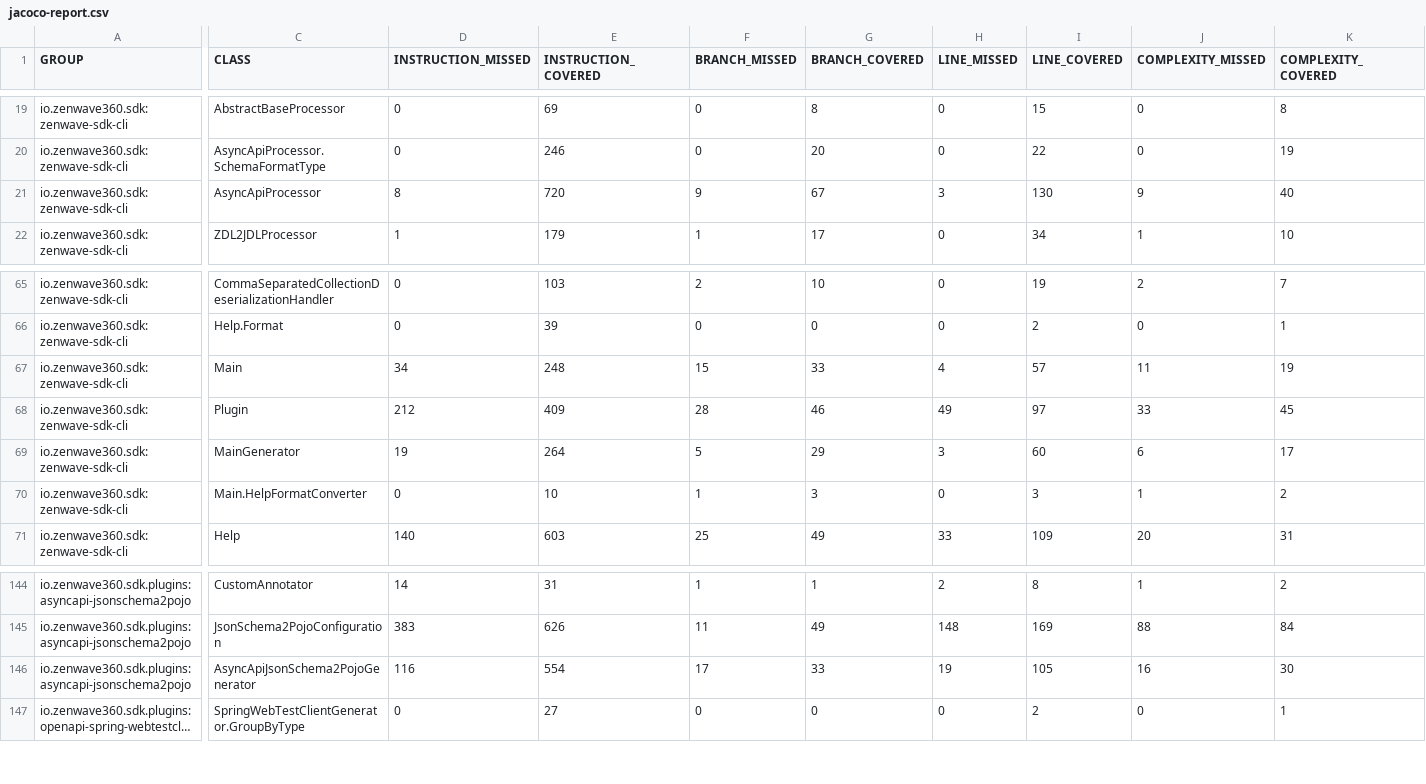
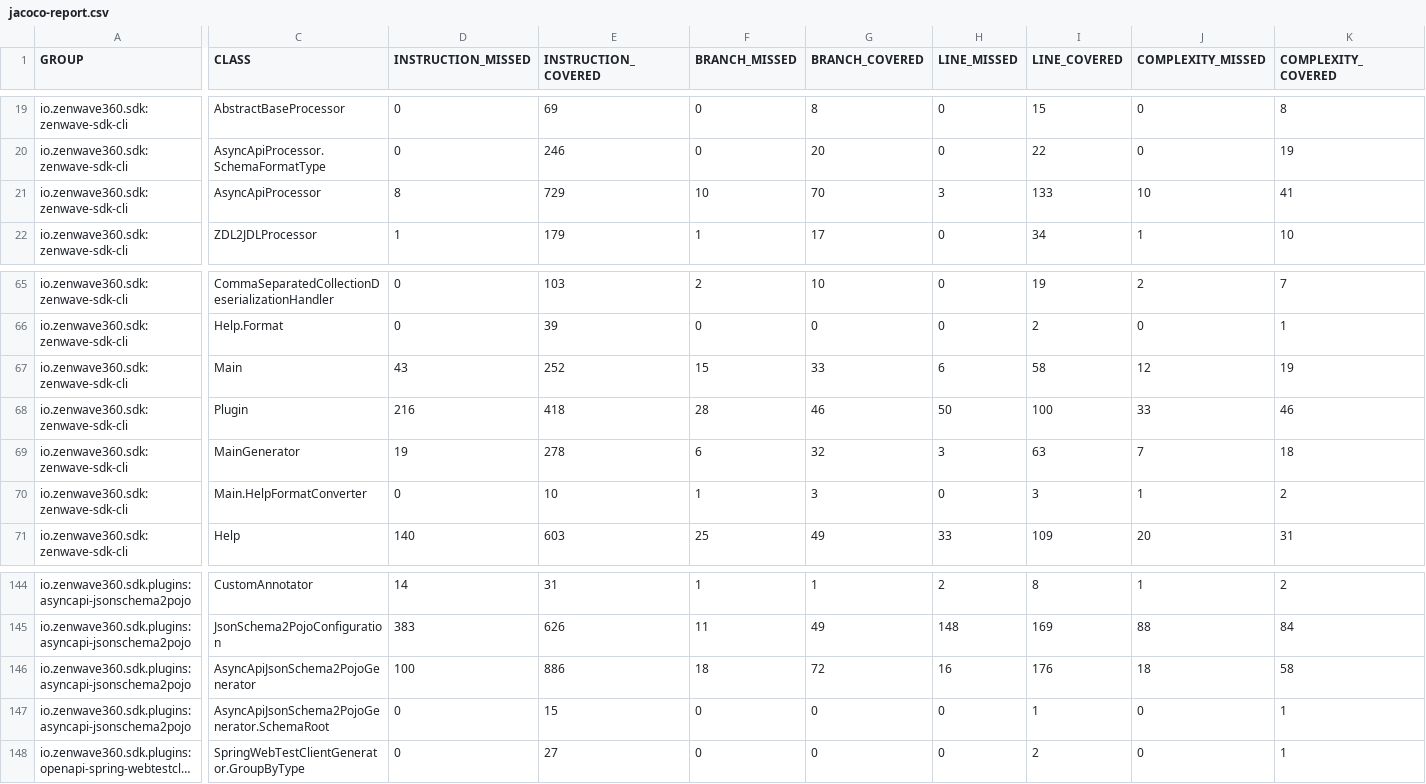
Before and after one commit to ZenWave360/zenwave-sdk, a CSV file: jacoco-report.csv, drawn as a sheet; only a part is shown, gaps mark what is left out; long unchanged cells end in …; rows hold the shown columns only; the diff covers the shown part only; the diff names each change by its address in the sheet, - before the commit and + after, or states it on an @@ line.

```diff
--- a/jacoco-report.csv
+++ b/jacoco-report.csv
-E21 (INSTRUCTION_COVERED): 720
+E21 (INSTRUCTION_COVERED): 729
-F21 (BRANCH_MISSED): 9
+F21 (BRANCH_MISSED): 10
-G21 (BRANCH_COVERED): 67
+G21 (BRANCH_COVERED): 70
-I21 (LINE_COVERED): 130
+I21 (LINE_COVERED): 133
-J21 (COMPLEXITY_MISSED): 9
+J21 (COMPLEXITY_MISSED): 10
-K21 (COMPLEXITY_COVERED): 40
+K21 (COMPLEXITY_COVERED): 41
-D67 (INSTRUCTION_MISSED): 34
+D67 (INSTRUCTION_MISSED): 43
-E67 (INSTRUCTION_COVERED): 248
+E67 (INSTRUCTION_COVERED): 252
-H67 (LINE_MISSED): 4
+H67 (LINE_MISSED): 6
-I67 (LINE_COVERED): 57
+I67 (LINE_COVERED): 58
-J67 (COMPLEXITY_MISSED): 11
+J67 (COMPLEXITY_MISSED): 12
-D68 (INSTRUCTION_MISSED): 212
+D68 (INSTRUCTION_MISSED): 216
-E68 (INSTRUCTION_COVERED): 409
+E68 (INSTRUCTION_COVERED): 418
-H68 (LINE_MISSED): 49
+H68 (LINE_MISSED): 50
-I68 (LINE_COVERED): 97
+I68 (LINE_COVERED): 100
-K68 (COMPLEXITY_COVERED): 45
+K68 (COMPLEXITY_COVERED): 46
-E69 (INSTRUCTION_COVERED): 264
+E69 (INSTRUCTION_COVERED): 278
-F69 (BRANCH_MISSED): 5
+F69 (BRANCH_MISSED): 6
-G69 (BRANCH_COVERED): 29
+G69 (BRANCH_COVERED): 32
-I69 (LINE_COVERED): 60
+I69 (LINE_COVERED): 63
-J69 (COMPLEXITY_MISSED): 6
+J69 (COMPLEXITY_MISSED): 7
-K69 (COMPLEXITY_COVERED): 17
+K69 (COMPLEXITY_COVERED): 18
-D146 (INSTRUCTION_MISSED): 116
+D146 (INSTRUCTION_MISSED): 100
-E146 (INSTRUCTION_COVERED): 554
+E146 (INSTRUCTION_COVERED): 886
-F146 (BRANCH_MISSED): 17
+F146 (BRANCH_MISSED): 18
-G146 (BRANCH_COVERED): 33
+G146 (BRANCH_COVERED): 72
-H146 (LINE_MISSED): 19
+H146 (LINE_MISSED): 16
-I146 (LINE_COVERED): 105
+I146 (LINE_COVERED): 176
-J146 (COMPLEXITY_MISSED): 16
+J146 (COMPLEXITY_MISSED): 18
-K146 (COMPLEXITY_COVERED): 30
+K146 (COMPLEXITY_COVERED): 58
+row 147: io.zenwave360.sdk.plugins:asyncapi-jsonschema2pojo | AsyncApiJsonSchema2PojoGenerator.SchemaRoot | 0 | 15 | 0 | 0 | 0 | 1 | 0 | 1
```
Also changed, not shown: 4 edited cells elsewhere in this file, jacoco/plugins/asyncapi-jsonschema2pojo/target/site/jacoco/jacoco.csv, jacoco/zenwave-sdk-cli/target/site/jacoco/jacoco.csv, 41 other files.
